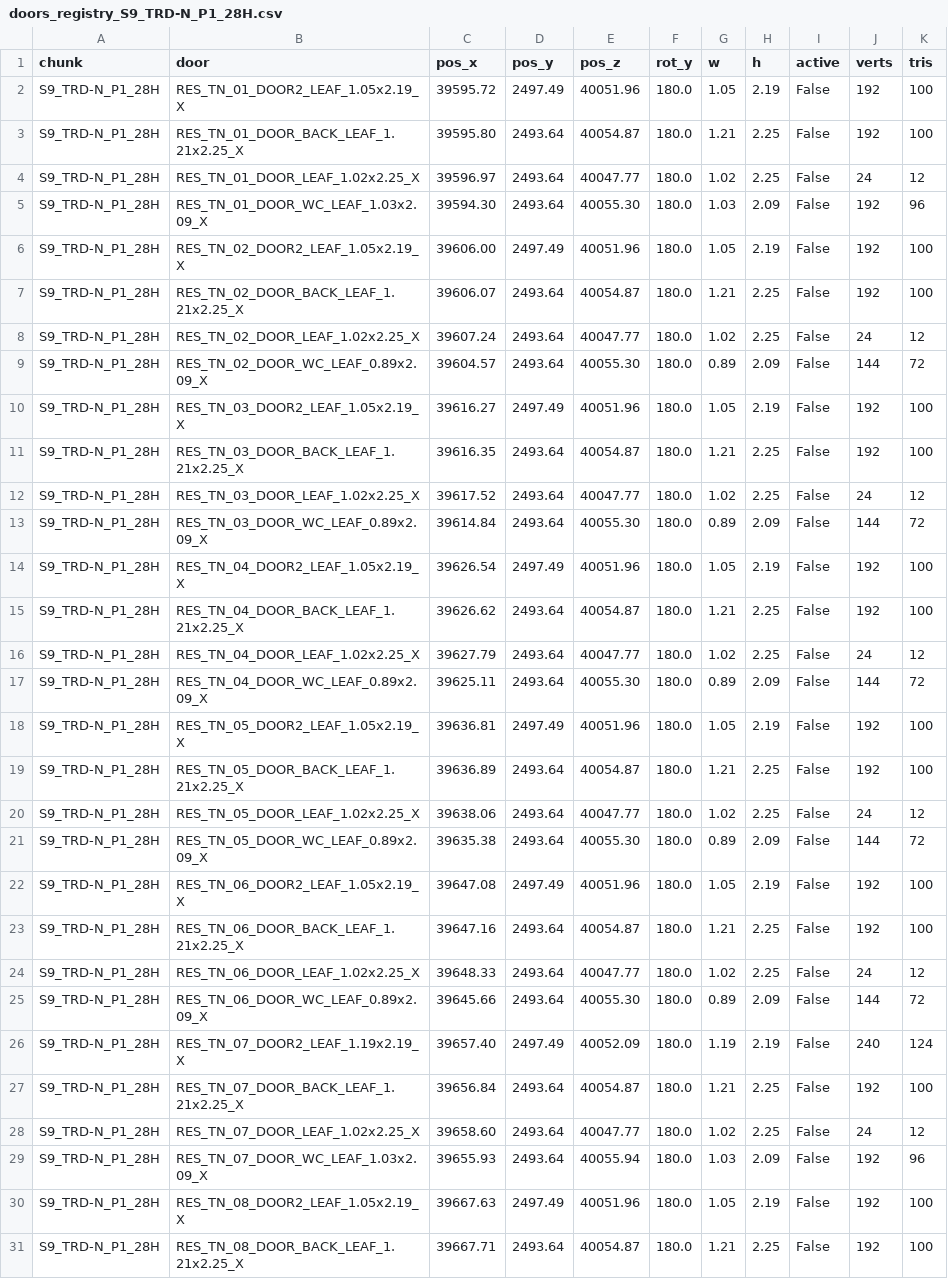
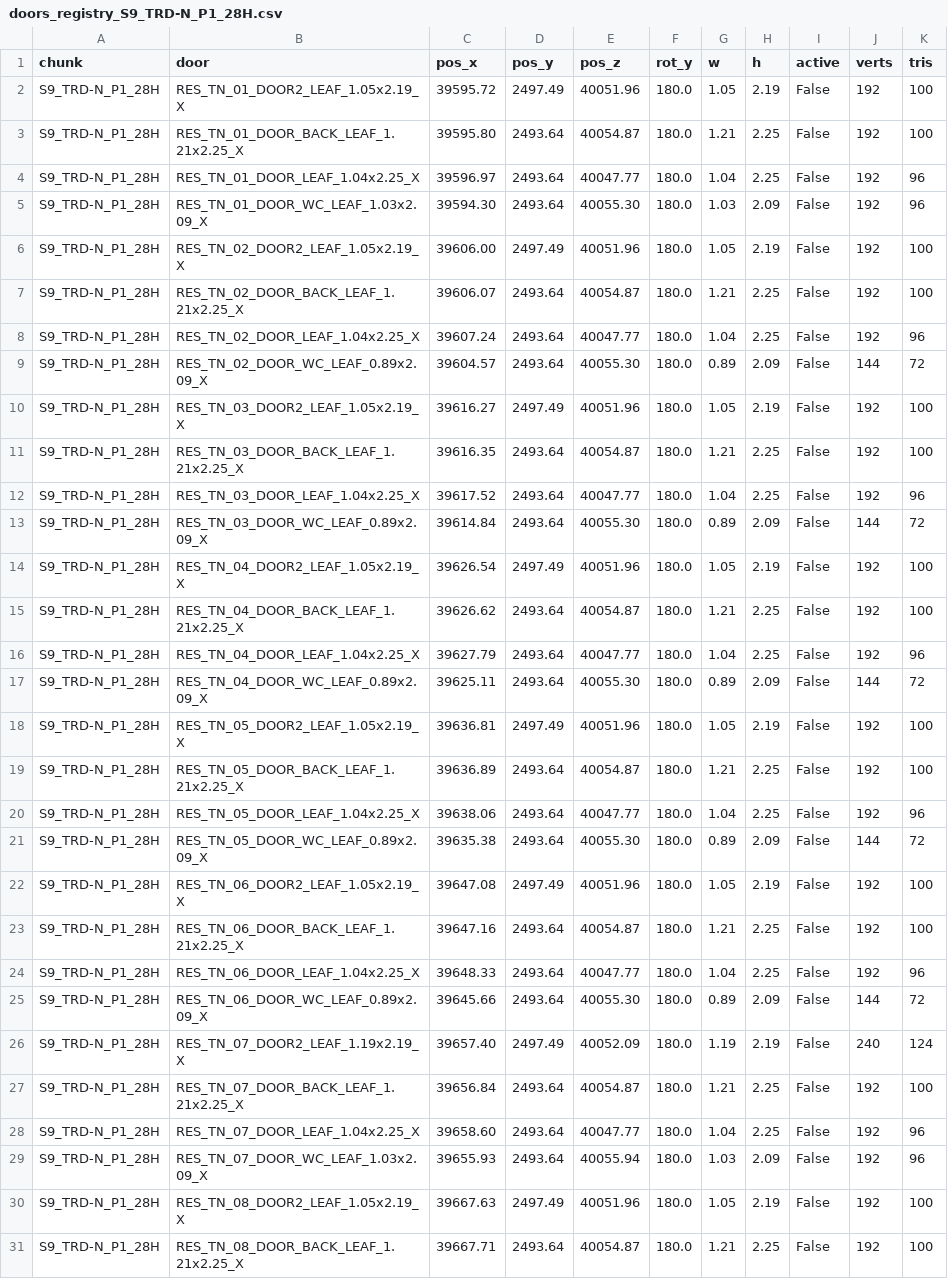
Before and after one commit to boozzeeboom/project-c, a CSV file: docs/world/primum_city/doors_registry_S9_TRD-N_P1_28H.csv, drawn as a sheet; only a part is shown; the diff covers the shown part only.

```diff
--- a/docs/world/primum_city/doors_registry_S9_TRD-N_P1_28H.csv
+++ b/docs/world/primum_city/doors_registry_S9_TRD-N_P1_28H.csv
@@ -3,3 +3,3 @@ S9_TRD-N_P1_28H,RES_TN_01_DOOR2_LEAF_1.05x2.19_X,39595.72,2497.49,40051.96,180.0
 S9_TRD-N_P1_28H,RES_TN_01_DOOR_BACK_LEAF_1.21x2.25_X,39595.80,2493.64,40054.87,180.0,1.21,2.25,False,192,100
-S9_TRD-N_P1_28H,RES_TN_01_DOOR_LEAF_1.02x2.25_X,39596.97,2493.64,40047.77,180.0,1.02,2.25,False,24,12
+S9_TRD-N_P1_28H,RES_TN_01_DOOR_LEAF_1.04x2.25_X,39596.97,2493.64,40047.77,180.0,1.04,2.25,False,192,96
 S9_TRD-N_P1_28H,RES_TN_01_DOOR_WC_LEAF_1.03x2.09_X,39594.30,2493.64,40055.30,180.0,1.03,2.09,False,192,96
@@ -7,3 +7,3 @@ S9_TRD-N_P1_28H,RES_TN_02_DOOR2_LEAF_1.05x2.19_X,39606.00,2497.49,40051.96,180.0
 S9_TRD-N_P1_28H,RES_TN_02_DOOR_BACK_LEAF_1.21x2.25_X,39606.07,2493.64,40054.87,180.0,1.21,2.25,False,192,100
-S9_TRD-N_P1_28H,RES_TN_02_DOOR_LEAF_1.02x2.25_X,39607.24,2493.64,40047.77,180.0,1.02,2.25,False,24,12
+S9_TRD-N_P1_28H,RES_TN_02_DOOR_LEAF_1.04x2.25_X,39607.24,2493.64,40047.77,180.0,1.04,2.25,False,192,96
 S9_TRD-N_P1_28H,RES_TN_02_DOOR_WC_LEAF_0.89x2.09_X,39604.57,2493.64,40055.30,180.0,0.89,2.09,False,144,72
@@ -11,3 +11,3 @@ S9_TRD-N_P1_28H,RES_TN_03_DOOR2_LEAF_1.05x2.19_X,39616.27,2497.49,40051.96,180.0
 S9_TRD-N_P1_28H,RES_TN_03_DOOR_BACK_LEAF_1.21x2.25_X,39616.35,2493.64,40054.87,180.0,1.21,2.25,False,192,100
-S9_TRD-N_P1_28H,RES_TN_03_DOOR_LEAF_1.02x2.25_X,39617.52,2493.64,40047.77,180.0,1.02,2.25,False,24,12
+S9_TRD-N_P1_28H,RES_TN_03_DOOR_LEAF_1.04x2.25_X,39617.52,2493.64,40047.77,180.0,1.04,2.25,False,192,96
 S9_TRD-N_P1_28H,RES_TN_03_DOOR_WC_LEAF_0.89x2.09_X,39614.84,2493.64,40055.30,180.0,0.89,2.09,False,144,72
@@ -15,3 +15,3 @@ S9_TRD-N_P1_28H,RES_TN_04_DOOR2_LEAF_1.05x2.19_X,39626.54,2497.49,40051.96,180.0
 S9_TRD-N_P1_28H,RES_TN_04_DOOR_BACK_LEAF_1.21x2.25_X,39626.62,2493.64,40054.87,180.0,1.21,2.25,False,192,100
-S9_TRD-N_P1_28H,RES_TN_04_DOOR_LEAF_1.02x2.25_X,39627.79,2493.64,40047.77,180.0,1.02,2.25,False,24,12
+S9_TRD-N_P1_28H,RES_TN_04_DOOR_LEAF_1.04x2.25_X,39627.79,2493.64,40047.77,180.0,1.04,2.25,False,192,96
 S9_TRD-N_P1_28H,RES_TN_04_DOOR_WC_LEAF_0.89x2.09_X,39625.11,2493.64,40055.30,180.0,0.89,2.09,False,144,72
@@ -19,3 +19,3 @@ S9_TRD-N_P1_28H,RES_TN_05_DOOR2_LEAF_1.05x2.19_X,39636.81,2497.49,40051.96,180.0
 S9_TRD-N_P1_28H,RES_TN_05_DOOR_BACK_LEAF_1.21x2.25_X,39636.89,2493.64,40054.87,180.0,1.21,2.25,False,192,100
-S9_TRD-N_P1_28H,RES_TN_05_DOOR_LEAF_1.02x2.25_X,39638.06,2493.64,40047.77,180.0,1.02,2.25,False,24,12
+S9_TRD-N_P1_28H,RES_TN_05_DOOR_LEAF_1.04x2.25_X,39638.06,2493.64,40047.77,180.0,1.04,2.25,False,192,96
 S9_TRD-N_P1_28H,RES_TN_05_DOOR_WC_LEAF_0.89x2.09_X,39635.38,2493.64,40055.30,180.0,0.89,2.09,False,144,72
@@ -23,3 +23,3 @@ S9_TRD-N_P1_28H,RES_TN_06_DOOR2_LEAF_1.05x2.19_X,39647.08,2497.49,40051.96,180.0
 S9_TRD-N_P1_28H,RES_TN_06_DOOR_BACK_LEAF_1.21x2.25_X,39647.16,2493.64,40054.87,180.0,1.21,2.25,False,192,100
-S9_TRD-N_P1_28H,RES_TN_06_DOOR_LEAF_1.02x2.25_X,39648.33,2493.64,40047.77,180.0,1.02,2.25,False,24,12
+S9_TRD-N_P1_28H,RES_TN_06_DOOR_LEAF_1.04x2.25_X,39648.33,2493.64,40047.77,180.0,1.04,2.25,False,192,96
 S9_TRD-N_P1_28H,RES_TN_06_DOOR_WC_LEAF_0.89x2.09_X,39645.66,2493.64,40055.30,180.0,0.89,2.09,False,144,72
@@ -27,3 +27,3 @@ S9_TRD-N_P1_28H,RES_TN_07_DOOR2_LEAF_1.19x2.19_X,39657.40,2497.49,40052.09,180.0
 S9_TRD-N_P1_28H,RES_TN_07_DOOR_BACK_LEAF_1.21x2.25_X,39656.84,2493.64,40054.87,180.0,1.21,2.25,False,192,100
-S9_TRD-N_P1_28H,RES_TN_07_DOOR_LEAF_1.02x2.25_X,39658.60,2493.64,40047.77,180.0,1.02,2.25,False,24,12
+S9_TRD-N_P1_28H,RES_TN_07_DOOR_LEAF_1.04x2.25_X,39658.60,2493.64,40047.77,180.0,1.04,2.25,False,192,96
 S9_TRD-N_P1_28H,RES_TN_07_DOOR_WC_LEAF_1.03x2.09_X,39655.93,2493.64,40055.94,180.0,1.03,2.09,False,192,96
```
Also changed, not shown: 100 edited cells elsewhere in this file, docs/world/primum_city/doors_registry_S4_TRD-EN_P2_34H.csv, docs/world/primum_city/doors_registry_S4_TRD-ES_P2_34H.csv, 3 other files.
